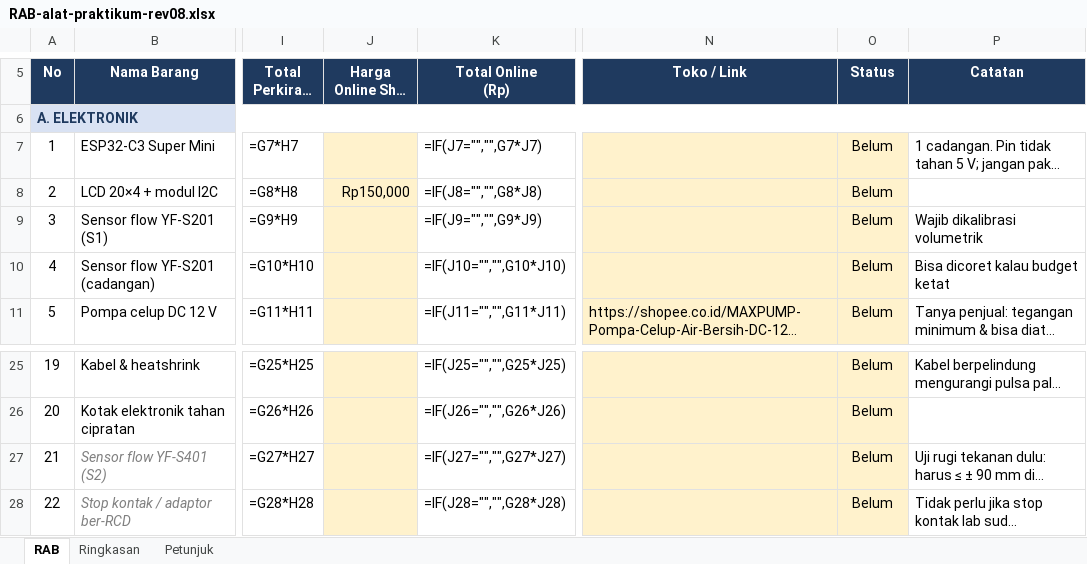
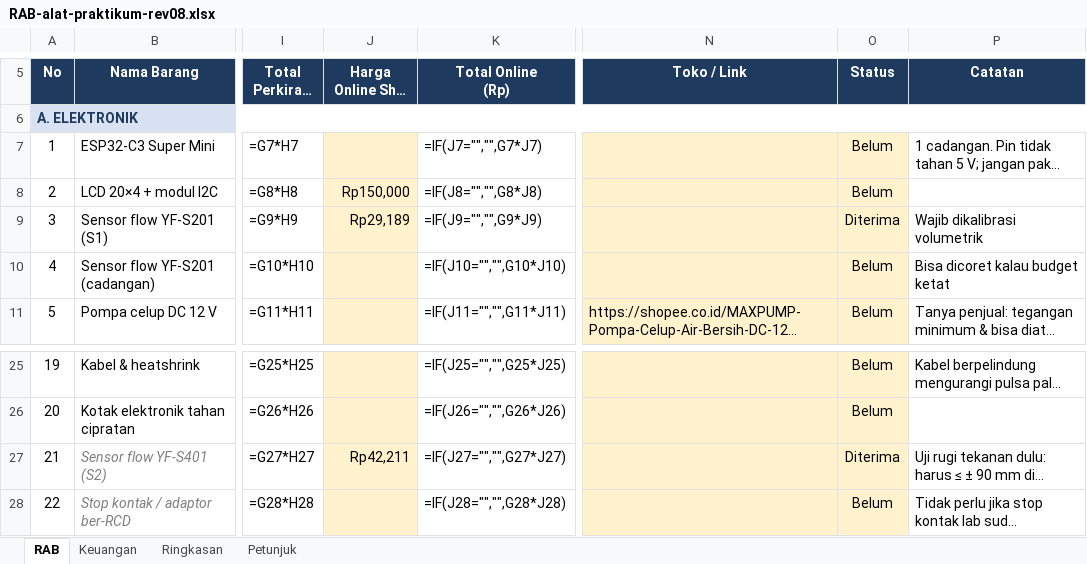
Before and after one commit to Grsliy/mcu-flow-continuity-bernoulli, an Excel workbook: anggaran/RAB-alat-praktikum-rev08.xlsx, sheet RAB, drawn as a sheet; only a part is shown, gaps mark what is left out; long unchanged cells end in …; values as stored, in another font and other column widths than the file's, no borders; formulas without a stored value are shown as written; the diff names each change by its address in the sheet, - before the commit and + after, or states it on an @@ line.

Commit message:
Tambah jadwal harian, sheet keuangan, folder nota, dan harga beli sensor

```diff
--- a/anggaran/RAB-alat-praktikum-rev08.xlsx (sheet RAB)
+++ b/anggaran/RAB-alat-praktikum-rev08.xlsx (sheet RAB)
+sheet tab: Keuangan
-J9 (Harga Online Shop (Rp/satuan)): (empty)
+J9 (Harga Online Shop (Rp/satuan)): Rp29,189
-O9 (Status): Belum
+O9 (Status): Diterima
-J27 (Harga Online Shop (Rp/satuan)): (empty)
+J27 (Harga Online Shop (Rp/satuan)): Rp42,211
-O27 (Status): Belum
+O27 (Status): Diterima
```
Also changed, not shown: sheet Petunjuk, 4 other files.
